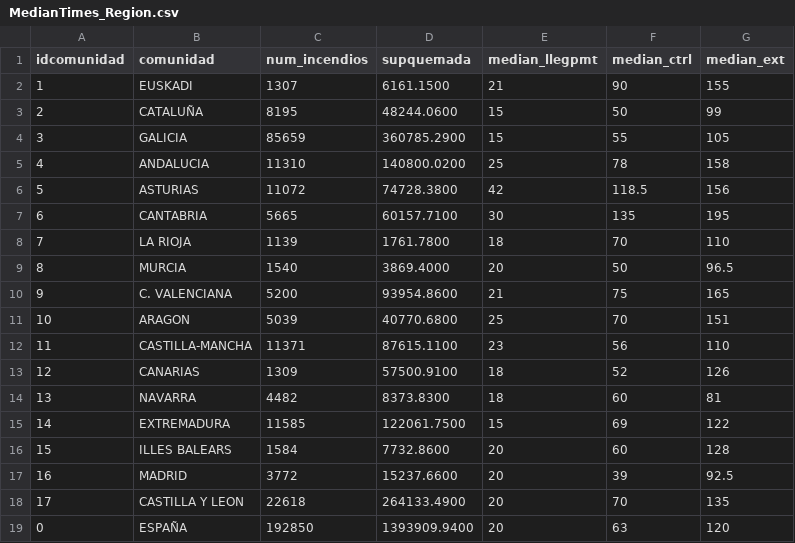
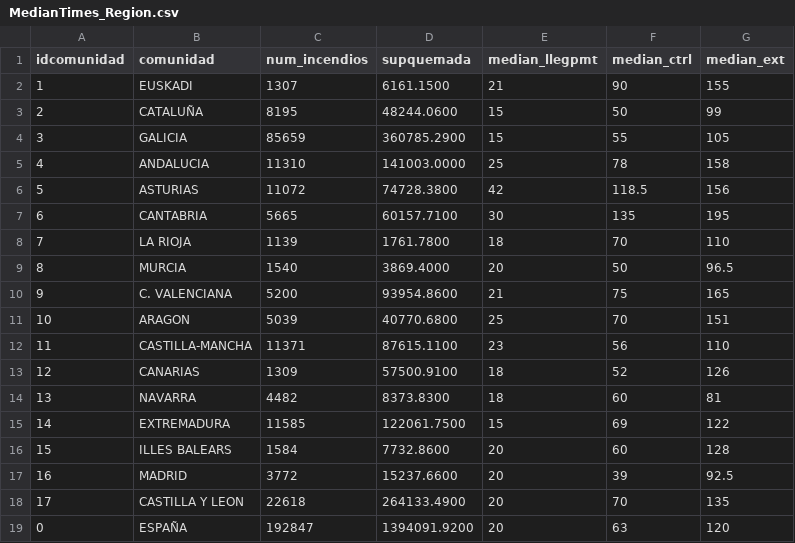
Before and after one commit to migueldemontoro/espanaenllamas-obsolete, a CSV file: update/app/viz2/data/new/MedianTimes_Region.csv, drawn as a sheet.

```diff
--- a/update/app/viz2/data/new/MedianTimes_Region.csv
+++ b/update/app/viz2/data/new/MedianTimes_Region.csv
@@ -4,3 +4,3 @@
 3,"GALICIA",85659,360785.2900,15,55,105
-4,"ANDALUCIA",11310,140800.0200,25,78,158
+4,"ANDALUCIA",11310,141003.0000,25,78,158
 5,"ASTURIAS",11072,74728.3800,42,118.5,156
@@ -18,2 +18,2 @@
 17,"CASTILLA Y LEON",22618,264133.4900,20,70,135
-0,"ESPAÑA",192850,1393909.9400,20,63,120
+0,"ESPAÑA",192847,1394091.9200,20,63,120
```
Also changed, not shown: update/app/viz2/data/new/MedianTimes_Region_Year.csv, wp-content/themes/viewport/vis/vis2/data/MedianTimes_Region.csv, 4 other files.
